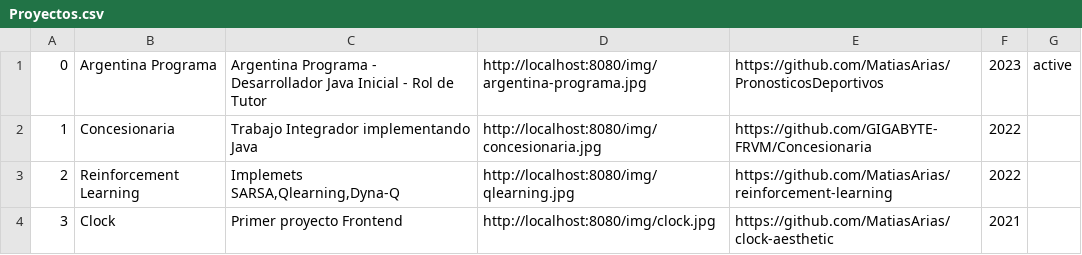
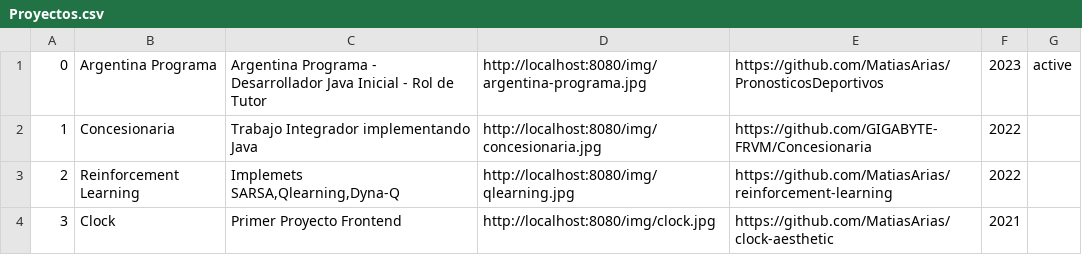
Before and after one commit to MatiasArias/portfolio, a CSV file: src/main/java/org/mobydigital/marias/portafolio/files/Proyectos.csv, drawn as a sheet.

```diff
--- a/src/main/java/org/mobydigital/marias/portafolio/files/Proyectos.csv
+++ b/src/main/java/org/mobydigital/marias/portafolio/files/Proyectos.csv
@@ -3,2 +3,2 @@
 2;Reinforcement Learning;Implemets SARSA,Qlearning,Dyna-Q;http://localhost:8080/img/qlearning.jpg;https://github.com/MatiasArias/reinforcement-learning;2022; ;
-3;Clock;Primer proyecto Frontend;http://localhost:8080/img/clock.jpg;https://github.com/MatiasArias/clock-aesthetic;2021; ;
+3;Clock;Primer Proyecto Frontend;http://localhost:8080/img/clock.jpg;https://github.com/MatiasArias/clock-aesthetic;2021; ;
```
Also changed, not shown: 20 other files.
